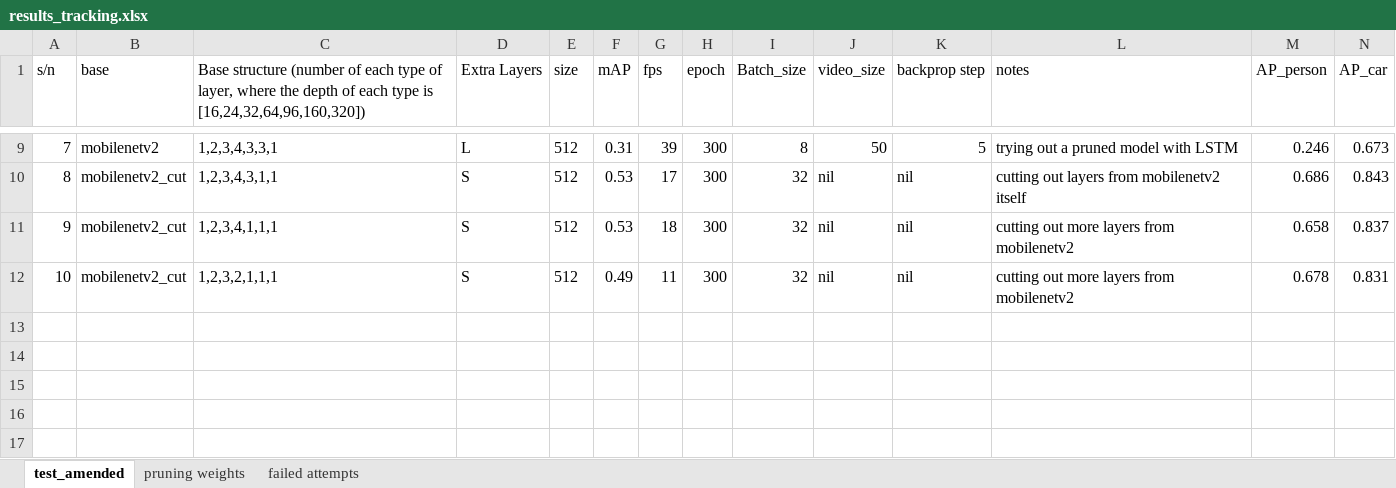
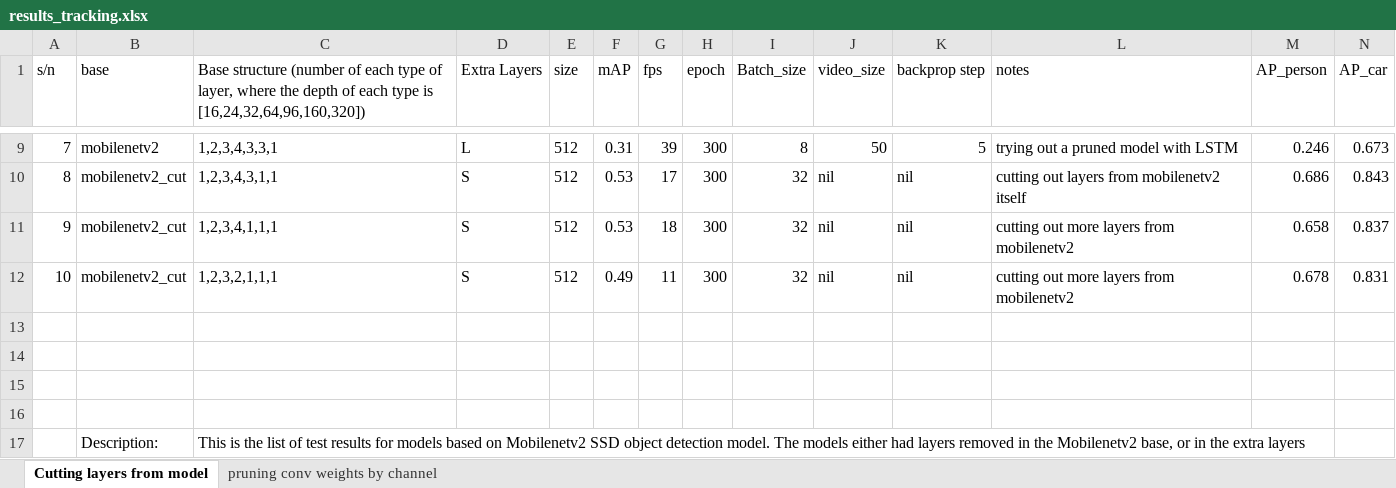
Before and after one commit to siyuan0/SSD-pytorch-Object-Detection-with-LSTM, an Excel workbook: results_tracking.xlsx, sheet Cutting layers from model, drawn as a sheet; only a part is shown, gaps mark what is left out; values as stored, in another font and other column widths than the file's, no borders; rows hold the shown columns only; the diff names each change by its address in the sheet, - before the commit and + after, or states it on an @@ line.

```diff
--- a/results_tracking.xlsx (sheet Cutting layers from model)
+++ b/results_tracking.xlsx (sheet Cutting layers from model)
-sheet tab: test_amended
+sheet tab: Cutting layers from model
@@ sheet tab hidden: pruning weights @@
@@ sheet tab hidden: failed attempts @@
+sheet tab: pruning conv weights by channel
+row 13: (empty)
+row 14: (empty)
+row 15: (empty)
+row 16: (empty)
+row 17:  | Description: | This is the list of test results for models based on Mobilenetv2 SSD object detection model. The models either had layers removed in the Mobilenetv2 base, or in the extra layers
```
